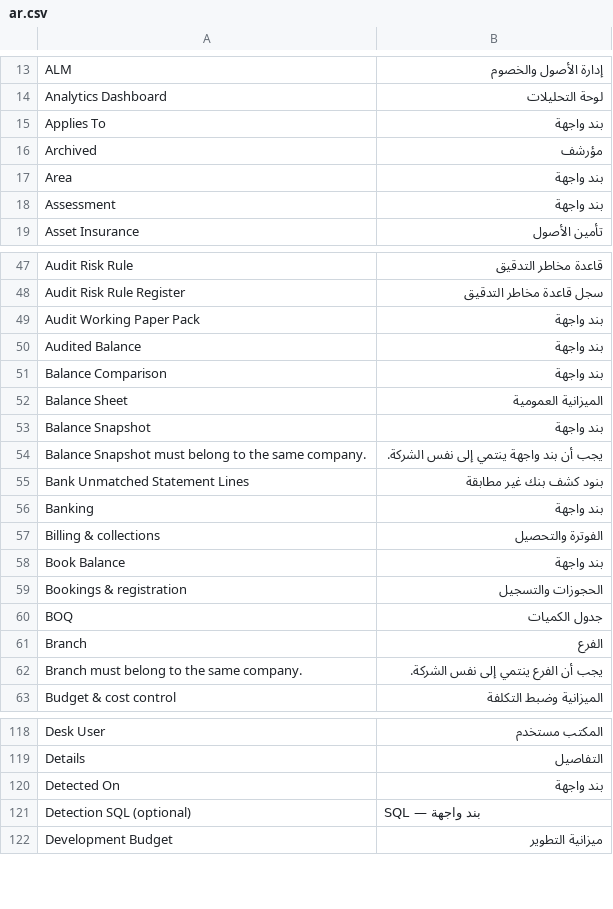
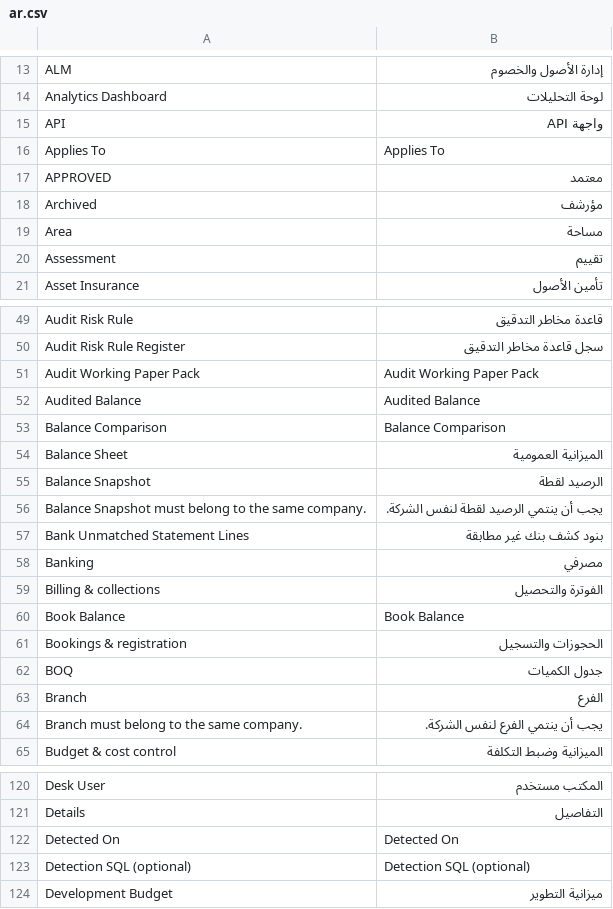
Before and after one commit to ErpGenex/omnexa_statutory_audit, a CSV file: omnexa_statutory_audit/translations/ar.csv, drawn as a sheet; only a part is shown, gaps mark what is left out; the diff covers the shown part only.

```diff
--- a/omnexa_statutory_audit/translations/ar.csv
+++ b/omnexa_statutory_audit/translations/ar.csv
@@ -14,6 +14,8 @@ ALM,إدارة الأصول والخصوم
 Analytics Dashboard,لوحة التحليلات
-Applies To,بند واجهة
+API,واجهة API
+Applies To,Applies To
+APPROVED,معتمد
 Archived,مؤرشف
-Area,بند واجهة
-Assessment,بند واجهة
+Area,مساحة
+Assessment,تقييم
 Asset Insurance,تأمين الأصول
@@ -48,12 +50,12 @@ Audit Risk Rule,قاعدة مخاطر التدقيق
 Audit Risk Rule Register,سجل قاعدة مخاطر التدقيق
-Audit Working Paper Pack,بند واجهة
-Audited Balance,بند واجهة
-Balance Comparison,بند واجهة
+Audit Working Paper Pack,Audit Working Paper Pack
+Audited Balance,Audited Balance
+Balance Comparison,Balance Comparison
 Balance Sheet,الميزانية العمومية
-Balance Snapshot,بند واجهة
-Balance Snapshot must belong to the same company.,يجب أن بند واجهة ينتمي إلى نفس الشركة.
+Balance Snapshot,الرصيد لقطة
+Balance Snapshot must belong to the same company.,يجب أن ينتمي الرصيد لقطة لنفس الشركة.
 Bank Unmatched Statement Lines,بنود كشف بنك غير مطابقة
-Banking,بند واجهة
+Banking,مصرفي
 Billing & collections,الفوترة والتحصيل
-Book Balance,بند واجهة
+Book Balance,Book Balance
 Bookings & registration,الحجوزات والتسجيل
@@ -61,3 +63,3 @@ BOQ,جدول الكميات
 Branch,الفرع
-Branch must belong to the same company.,يجب أن الفرع ينتمي إلى نفس الشركة.
+Branch must belong to the same company.,يجب أن ينتمي الفرع لنفس الشركة.
 Budget & cost control,الميزانية وضبط التكلفة
@@ -119,4 +121,4 @@ Desk User,المكتب مستخدم
 Details,التفاصيل
-Detected On,بند واجهة
-Detection SQL (optional),SQL — بند واجهة
+Detected On,Detected On
+Detection SQL (optional),Detection SQL (optional)
 Development Budget,ميزانية التطوير
```
Also changed, not shown: 7 added rows and 71 edited cells elsewhere in this file, 3 other files.
